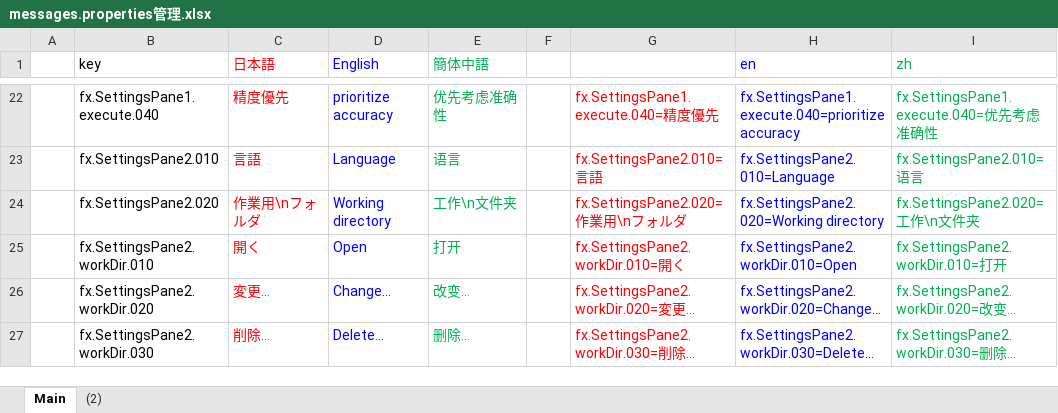
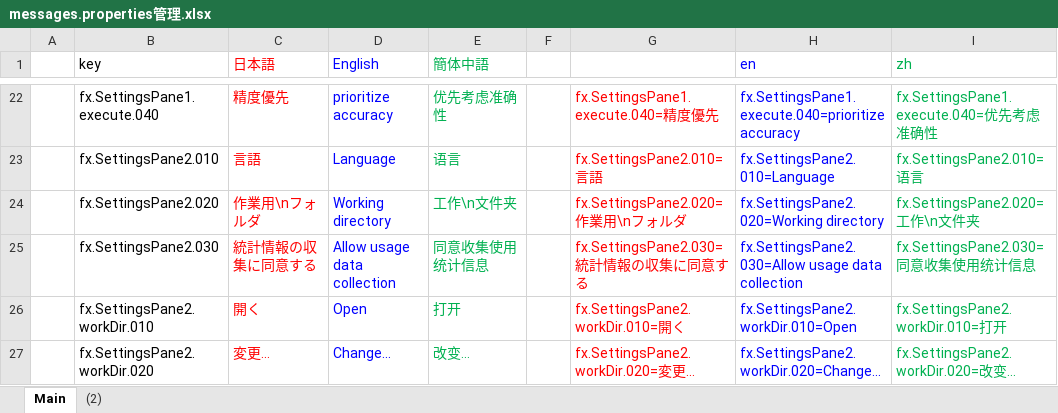
Before and after one commit to nmby/hogandiff4, an Excel workbook: xyz.hotchpotch.hogandiff/messages.properties管理.xlsx, sheet Main, drawn as a sheet; only a part is shown, gaps mark what is left out; the shorter side is filled out with more unchanged rows; values as stored, in another font and other column widths than the file's, no borders; the diff names each change by its address in the sheet, - before the commit and + after, or states it on an @@ line.

```diff
--- a/xyz.hotchpotch.hogandiff/messages.properties管理.xlsx (sheet Main)
+++ b/xyz.hotchpotch.hogandiff/messages.properties管理.xlsx (sheet Main)
+row 25:  | fx.SettingsPane2.030 | 統計情報の収集に同意する | Allow usage data collection | 同意收集使用统计信息 |  | fx.SettingsPane2.030=統計情報の収集に同意する | fx.SettingsPane2.030=Allow usage data collection | fx.SettingsPane2.030=同意收集使用统计信息
```
Also changed, not shown: 6 other files.
